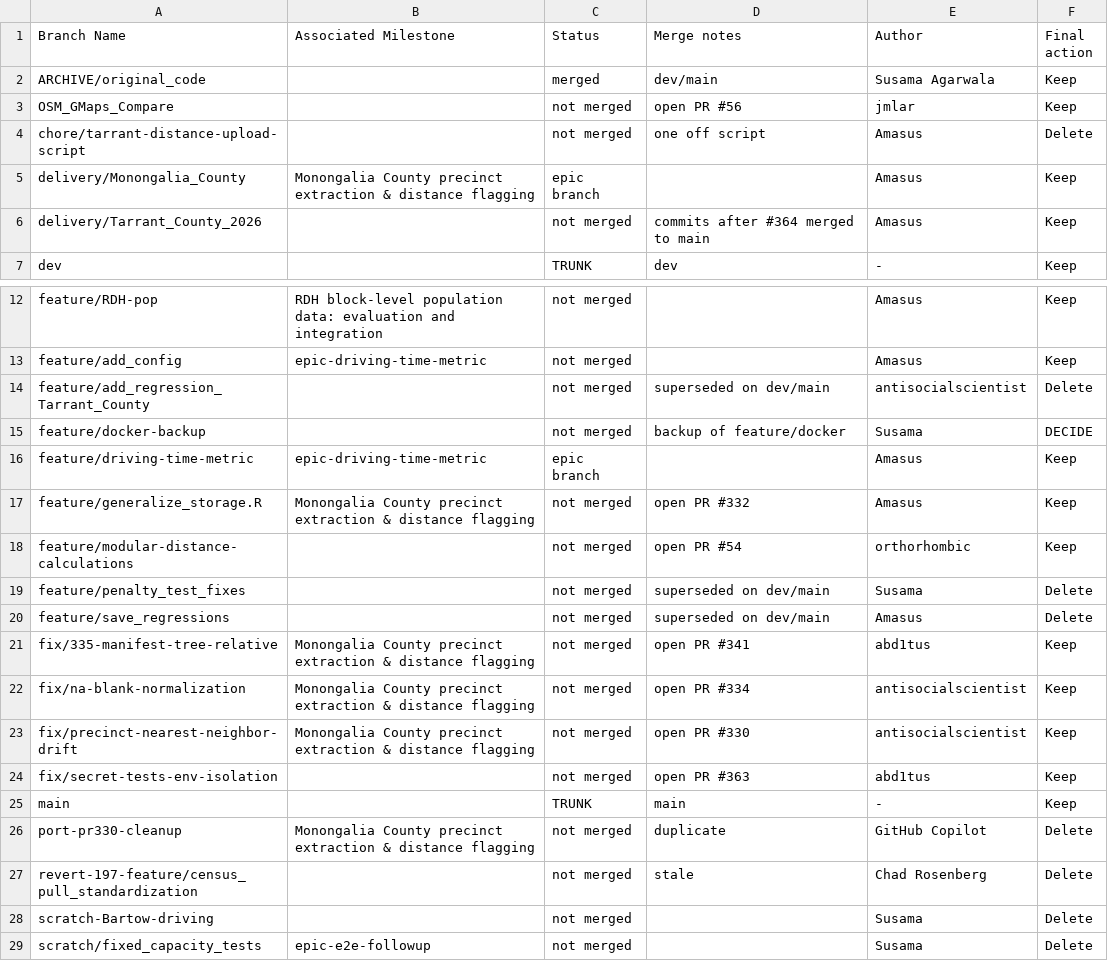
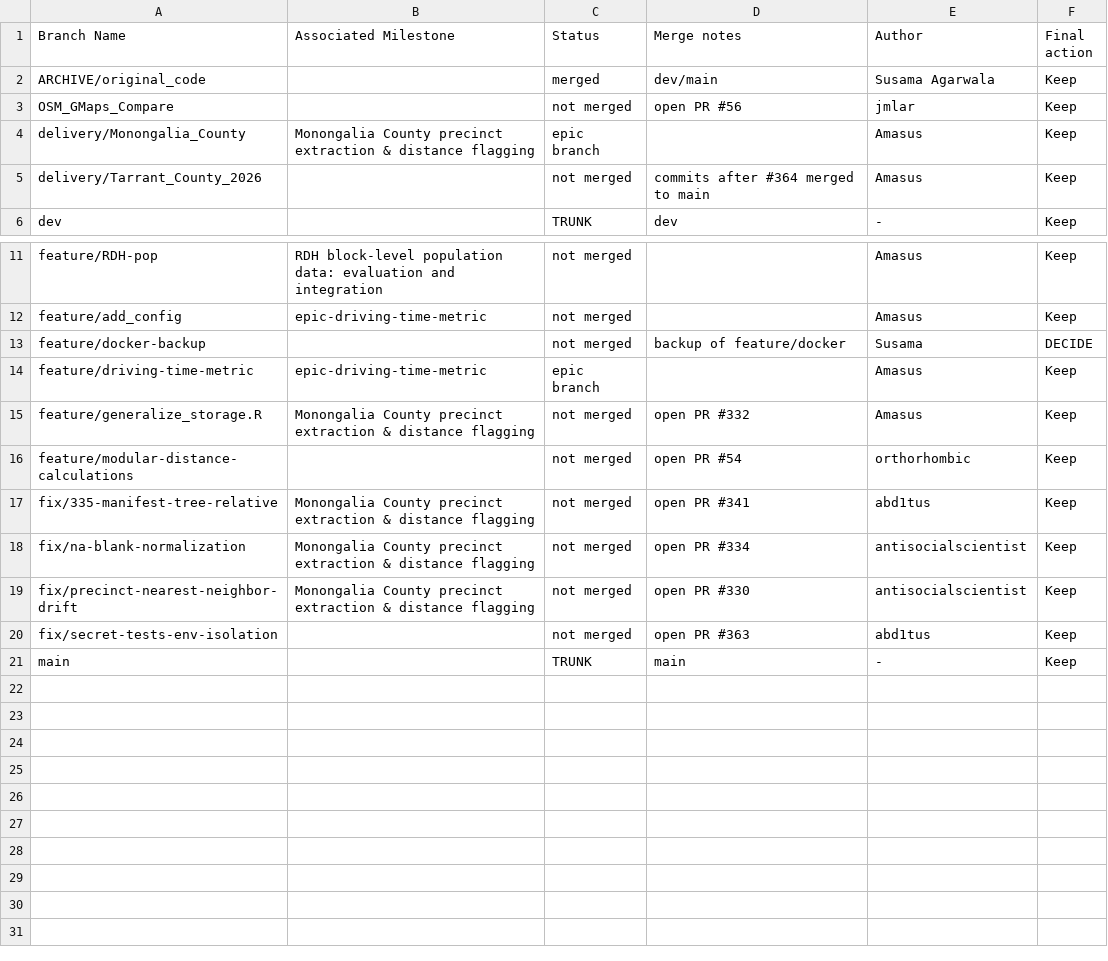
Before and after one commit to Voting-Rights-Code/Equitable-Polling-Locations, a CSV file: docs/development/branch_audit/branch_audit.csv, drawn as a sheet; only a part is shown, gaps mark what is left out.

```diff
--- a/docs/development/branch_audit/branch_audit.csv
+++ b/docs/development/branch_audit/branch_audit.csv
@@ -3,3 +3,2 @@ ARCHIVE/original_code,,merged,dev/main,Susama Agarwala,Keep
 OSM_GMaps_Compare,,not merged,open PR #56,jmlar,Keep
-chore/tarrant-distance-upload-script,,not merged,one off script,Amasus,Delete
 delivery/Monongalia_County,Monongalia County precinct extraction & distance flagging,epic branch,,Amasus,Keep
@@ -13,3 +12,2 @@ feature/RDH-pop,RDH block-level population data: evaluation and integration,not
 feature/add_config,epic-driving-time-metric,not merged,,Amasus,Keep
-feature/add_regression_Tarrant_County,,not merged,superseded on dev/main,antisocialscientist,Delete
 feature/docker-backup,,not merged,backup of feature/docker,Susama,DECIDE
@@ -18,4 +16,2 @@ feature/generalize_storage.R,Monongalia County precinct extraction & distance fl
 feature/modular-distance-calculations,,not merged,open PR #54,orthorhombic,Keep
-feature/penalty_test_fixes,,not merged,superseded on dev/main,Susama,Delete
-feature/save_regressions,,not merged,superseded on dev/main,Amasus,Delete
 fix/335-manifest-tree-relative,Monongalia County precinct extraction & distance flagging,not merged,open PR #341,abd1tus,Keep
@@ -25,5 +21 @@ fix/secret-tests-env-isolation,,not merged,open PR #363,abd1tus,Keep
 main,,TRUNK,main,-,Keep
-port-pr330-cleanup,Monongalia County precinct extraction & distance flagging,not merged,duplicate,GitHub Copilot,Delete
-revert-197-feature/census_pull_standardization,,not merged,stale,Chad Rosenberg,Delete
-scratch-Bartow-driving,,not merged,,Susama,Delete
-scratch/fixed_capacity_tests,epic-e2e-followup,not merged,,Susama,Delete
```
Also changed, not shown: 1 other file.
